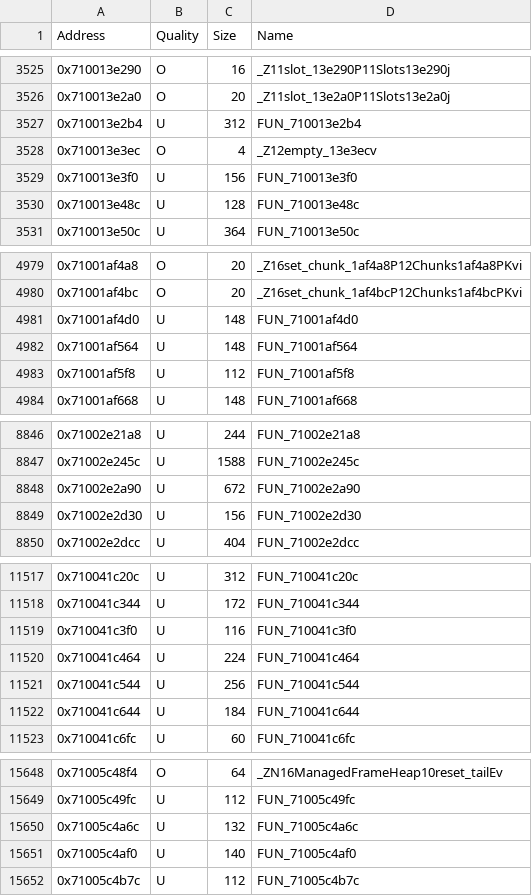
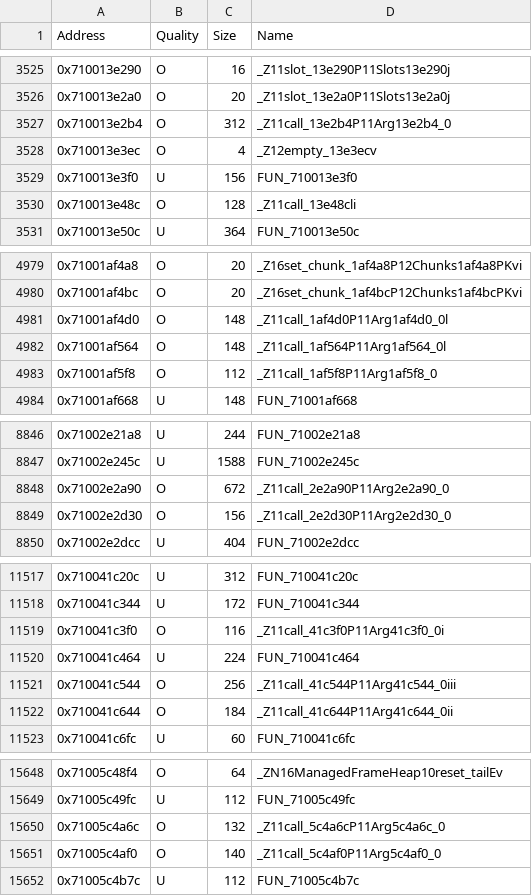
Before and after one commit to MusohSlop/HWDE-decomp, a CSV file: data/functions.csv, drawn as a sheet; only a part is shown, gaps mark what is left out; the diff covers the shown part only.

```diff
--- a/data/functions.csv
+++ b/data/functions.csv
@@ -3526,6 +3526,6 @@ Address,Quality,Size,Name
 0x710013e2a0,O,20,_Z11slot_13e2a0P11Slots13e2a0j
-0x710013e2b4,U,312,FUN_710013e2b4
+0x710013e2b4,O,312,_Z11call_13e2b4P11Arg13e2b4_0
 0x710013e3ec,O,4,_Z12empty_13e3ecv
 0x710013e3f0,U,156,FUN_710013e3f0
-0x710013e48c,U,128,FUN_710013e48c
+0x710013e48c,O,128,_Z11call_13e48cli
 0x710013e50c,U,364,FUN_710013e50c
@@ -4980,5 +4980,5 @@ Address,Quality,Size,Name
 0x71001af4bc,O,20,_Z16set_chunk_1af4bcP12Chunks1af4bcPKvi
-0x71001af4d0,U,148,FUN_71001af4d0
-0x71001af564,U,148,FUN_71001af564
-0x71001af5f8,U,112,FUN_71001af5f8
+0x71001af4d0,O,148,_Z11call_1af4d0P11Arg1af4d0_0l
+0x71001af564,O,148,_Z11call_1af564P11Arg1af564_0l
+0x71001af5f8,O,112,_Z11call_1af5f8P11Arg1af5f8_0
 0x71001af668,U,148,FUN_71001af668
@@ -8847,4 +8847,4 @@ Address,Quality,Size,Name
 0x71002e245c,U,1588,FUN_71002e245c
-0x71002e2a90,U,672,FUN_71002e2a90
-0x71002e2d30,U,156,FUN_71002e2d30
+0x71002e2a90,O,672,_Z11call_2e2a90P11Arg2e2a90_0
+0x71002e2d30,O,156,_Z11call_2e2d30P11Arg2e2d30_0
 0x71002e2dcc,U,404,FUN_71002e2dcc
@@ -11518,6 +11518,6 @@ Address,Quality,Size,Name
 0x710041c344,U,172,FUN_710041c344
-0x710041c3f0,U,116,FUN_710041c3f0
+0x710041c3f0,O,116,_Z11call_41c3f0P11Arg41c3f0_0i
 0x710041c464,U,224,FUN_710041c464
-0x710041c544,U,256,FUN_710041c544
-0x710041c644,U,184,FUN_710041c644
+0x710041c544,O,256,_Z11call_41c544P11Arg41c544_0iii
+0x710041c644,O,184,_Z11call_41c644P11Arg41c644_0ii
 0x710041c6fc,U,60,FUN_710041c6fc
@@ -15649,4 +15649,4 @@ Address,Quality,Size,Name
 0x71005c49fc,U,112,FUN_71005c49fc
-0x71005c4a6c,U,132,FUN_71005c4a6c
-0x71005c4af0,U,140,FUN_71005c4af0
+0x71005c4a6c,O,132,_Z11call_5c4a6cP11Arg5c4a6c_0
+0x71005c4af0,O,140,_Z11call_5c4af0P11Arg5c4af0_0
 0x71005c4b7c,U,112,FUN_71005c4b7c
```
Also changed, not shown: 38 edited cells elsewhere in this file, 5 other files.
